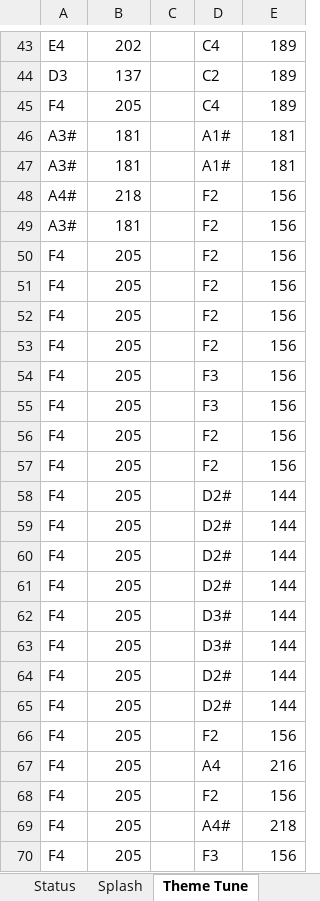
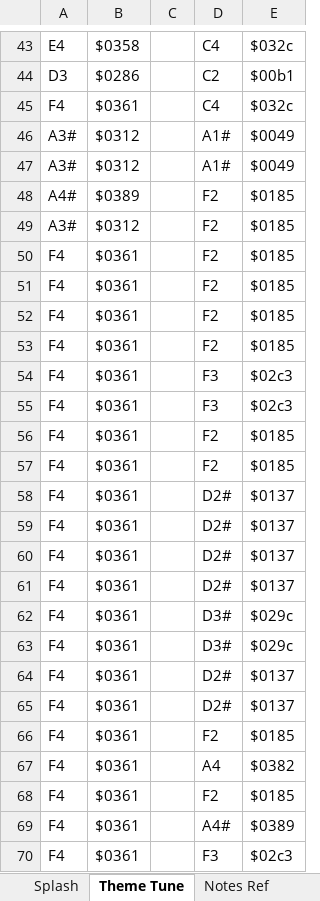
Before and after one commit to raspberrypioneer/C16BoulderDash, an Excel workbook: utilities/sprites and sounds.xlsx, sheet Theme Tune, drawn as a sheet; only a part is shown, gaps mark what is left out; values as stored, in another font and other column widths than the file's, no borders; the diff covers the shown part only; the diff names each change by its address in the sheet, - before the commit and + after, or states it on an @@ line.

```diff
--- a/utilities/sprites and sounds.xlsx (sheet Theme Tune)
+++ b/utilities/sprites and sounds.xlsx (sheet Theme Tune)
-sheet tab: Status
-B43: 202
+B43: $0358
-E43: 189
+E43: $032c
-B44: 137
+B44: $0286
-E44: 189
+E44: $00b1
-B45: 205
+B45: $0361
-E45: 189
+E45: $032c
-B46:B47: 181
+B46:B47: $0312
-E46:E47: 181
+E46:E47: $0049
-B48: 218
+B48: $0389
-E48:E53: 156
+E48:E53: $0185
-B49: 181
+B49: $0312
-B50:B70: 205
+B50:B70: $0361
-E54:E55: 156
+E54:E55: $02c3
-E56:E57: 156
+E56:E57: $0185
-E58:E61: 144
+E58:E61: $0137
-E62:E63: 144
+E62:E63: $029c
-E64:E65: 144
+E64:E65: $0137
-E66: 156
+E66: $0185
-E67: 216
+E67: $0382
-E68: 156
+E68: $0185
-E69: 218
+E69: $0389
-E70: 156
+E70: $02c3
```
Also changed, not shown: 200 edited cells elsewhere in this sheet, sheet C16 tiles, sheet Cave colours, sheet Notes Ref, sheet C16 colour ref, sheet C16 BD tiles plan, other sheet tabs, formulas that keep their value, 6 other files.
